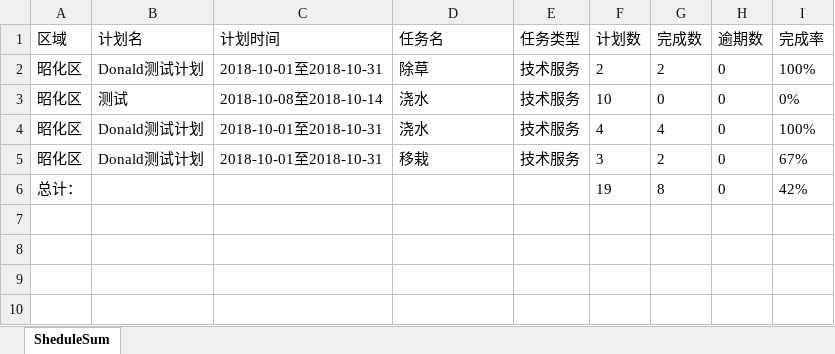
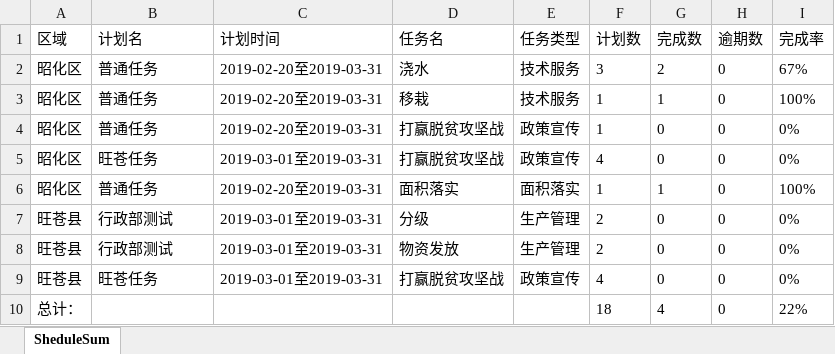
Before and after one commit to DonaldTdz/GYISMS, an Excel workbook: aspnet-core/src/GYISMS.Web.Host/wwwroot/files/downloadtemp/任务汇总.xlsx, sheet SheduleSum, drawn as a sheet; values as stored, in another font and other column widths than the file's, no borders; removed rows and columns are numbered as before the commit, all else as after; the diff names each change by its address in the sheet, - before the commit and + after, or states it on an @@ line.

```diff
--- a/aspnet-core/src/GYISMS.Web.Host/wwwroot/files/downloadtemp/任务汇总.xlsx (sheet SheduleSum)
+++ b/aspnet-core/src/GYISMS.Web.Host/wwwroot/files/downloadtemp/任务汇总.xlsx (sheet SheduleSum)
-B2 (计划名): Donald测试计划
+B2 (计划名): 普通任务
-C2 (计划时间): 2018-10-01至2018-10-31
+C2 (计划时间): 2019-02-20至2019-03-31
-D2 (任务名): 除草
+D2 (任务名): 浇水
-F2 (计划数): 2
+F2 (计划数): 3
-I2 (完成率): 100%
+I2 (完成率): 67%
+row 3: 昭化区 | 普通任务 | 2019-02-20至2019-03-31 | 移栽 | 技术服务 | 1 | 1 | 0 | 100%
-B4 (计划名): 测试
+B4 (计划名): 普通任务
-C4 (计划时间): 2018-10-08至2018-10-14
+C4 (计划时间): 2019-02-20至2019-03-31
-D4:D5 (任务名): 浇水
+D4:D5 (任务名): 打赢脱贫攻坚战
-E4:E5 (任务类型): 技术服务
+E4:E5 (任务类型): 政策宣传
-F4 (计划数): 10
+F4 (计划数): 1
-B5 (计划名): Donald测试计划
+B5 (计划名): 旺苍任务
-C5 (计划时间): 2018-10-01至2018-10-31
+C5 (计划时间): 2019-03-01至2019-03-31
-G5 (完成数): 4
+G5 (完成数): 0
-I5 (完成率): 100%
+I5 (完成率): 0%
-row 5: 昭化区 | Donald测试计划 | 2018-10-01至2018-10-31 | 移栽 | 技术服务 | 3 | 2 | 0 | 67%
+row 6: 昭化区 | 普通任务 | 2019-02-20至2019-03-31 | 面积落实 | 面积落实 | 1 | 1 | 0 | 100%
+row 7: 旺苍县 | 行政部测试 | 2019-03-01至2019-03-31 | 分级 | 生产管理 | 2 | 0 | 0 | 0%
+row 8: 旺苍县 | 行政部测试 | 2019-03-01至2019-03-31 | 物资发放 | 生产管理 | 2 | 0 | 0 | 0%
+row 9: 旺苍县 | 旺苍任务 | 2019-03-01至2019-03-31 | 打赢脱贫攻坚战 | 政策宣传 | 4 | 0 | 0 | 0%
-F10 (计划数): 19
+F10 (计划数): 18
-G10 (完成数): 8
+G10 (完成数): 4
-I10 (完成率): 42%
+I10 (完成率): 22%
```
Also changed, not shown: aspnet-core/src/GYISMS.Web.Host/wwwroot/files/downloadtemp/任务明细.xlsx, 18 other files.
